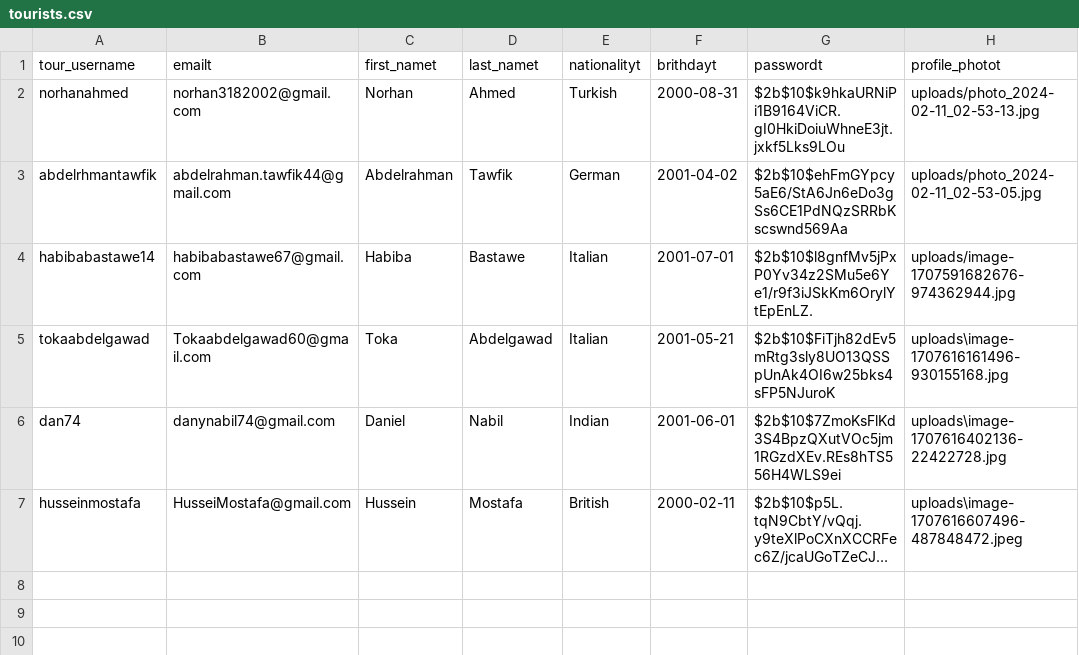
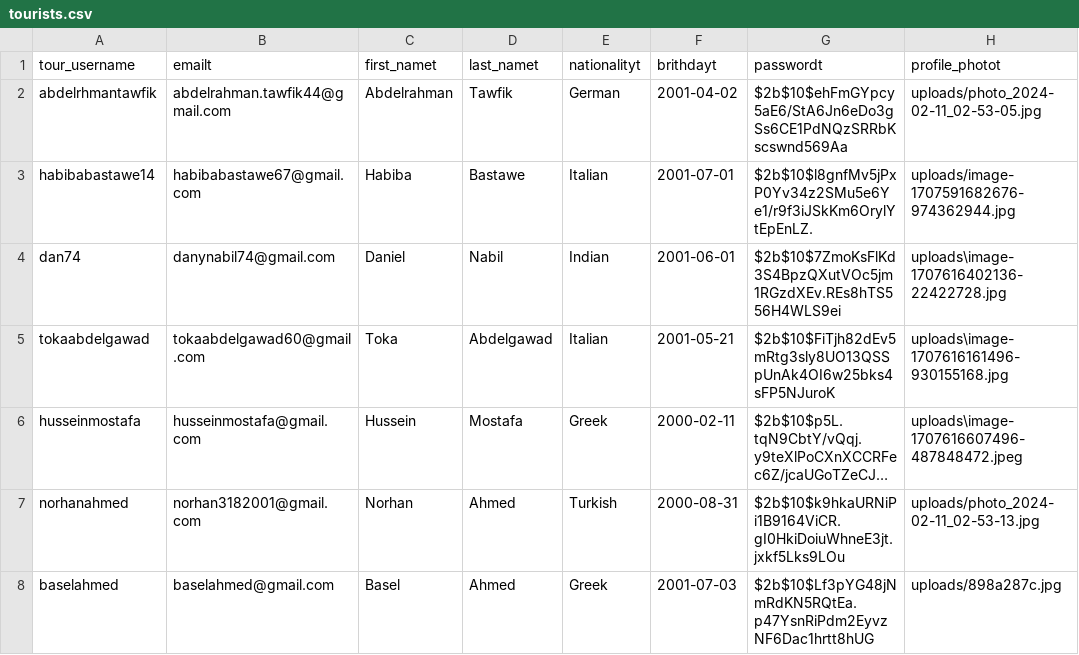
Before and after one commit to rawanmohameedd/Tourist_Companion-Backend, a CSV file: DB Tables/tourists.csv, drawn as a sheet; long unchanged cells end in …; removed rows and columns are numbered as before the commit, all else as after; the diff names each change by its address in the sheet, - before the commit and + after, or states it on an @@ line.

Commit message:
upload photo done

```diff
--- a/DB Tables/tourists.csv
+++ b/DB Tables/tourists.csv
-row 2: norhanahmed | norhan3182002@gmail.com | Norhan | Ahmed | Turkish | 2000-08-31 | $2b$10$k9hkaURNiPi1B9164ViCR.gI0HkiDoiuWhneE3jt.jxkf5Lks9LOu | uploads/photo_2024-02-11_02-53-13.jpg
-row 5: tokaabdelgawad | Tokaabdelgawad60@gmail.com | Toka | Abdelgawad | Italian | 2001-05-21 | $2b$10$FiTjh82dEv5mRtg3sly8UO13QSSpUnAk4OI6w25bks4sFP5NJuroK | uploads\image-1707616161496-930155168.jpg
+row 5: tokaabdelgawad | tokaabdelgawad60@gmail.com | Toka | Abdelgawad | Italian | 2001-05-21 | $2b$10$FiTjh82dEv5mRtg3sly8UO13QSSpUnAk4OI6w25bks4sFP5NJuroK | uploads\image-1707616161496-930155168.jpg
-B6 (emailt): HusseiMostafa@gmail.com
+B6 (emailt): husseinmostafa@gmail.com
-E6 (nationalityt): British
+E6 (nationalityt): Greek
+row 7: norhanahmed | norhan3182001@gmail.com | Norhan | Ahmed | Turkish | 2000-08-31 | $2b$10$k9hkaURNiPi1B9164ViCR.gI0HkiDoiuWhneE3jt.jxkf5Lks9LOu | uploads/photo_2024-02-11_02-53-13.jpg
+row 8: baselahmed | baselahmed@gmail.com | Basel | Ahmed | Greek | 2001-07-03 | $2b$10$Lf3pYG48jNmRdKN5RQtEa.p47YsnRiPdm2EyvzNF6Dac1hrtt8hUG | uploads/898a287c.jpg
```
Also changed, not shown: 26 other files.
